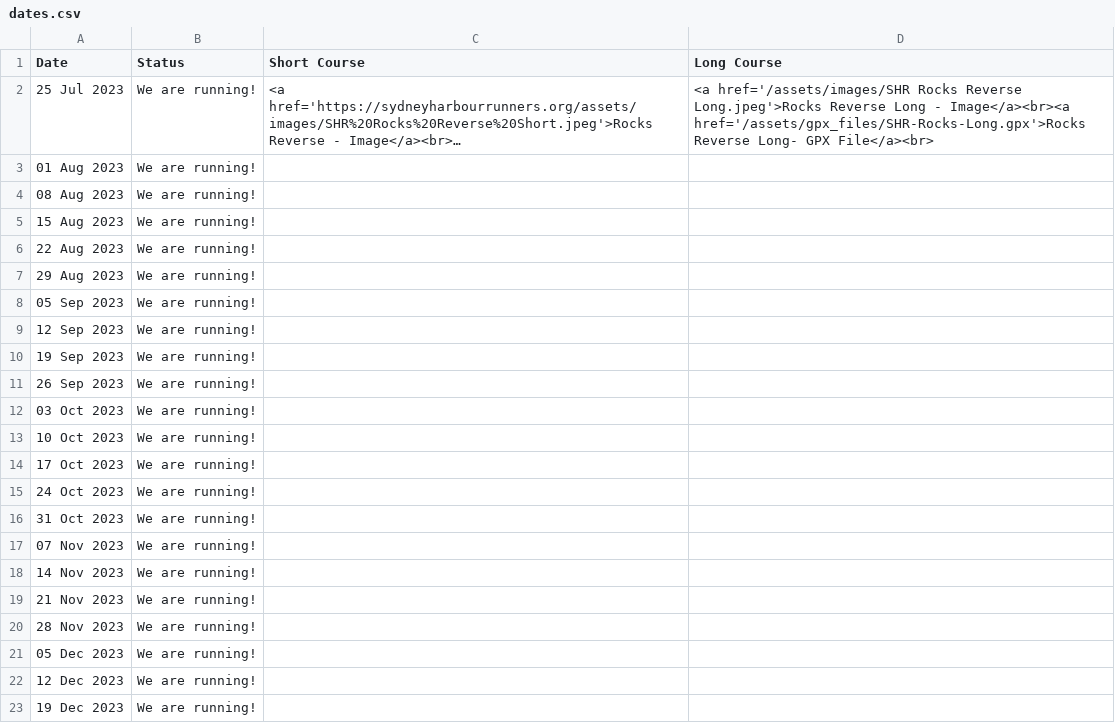
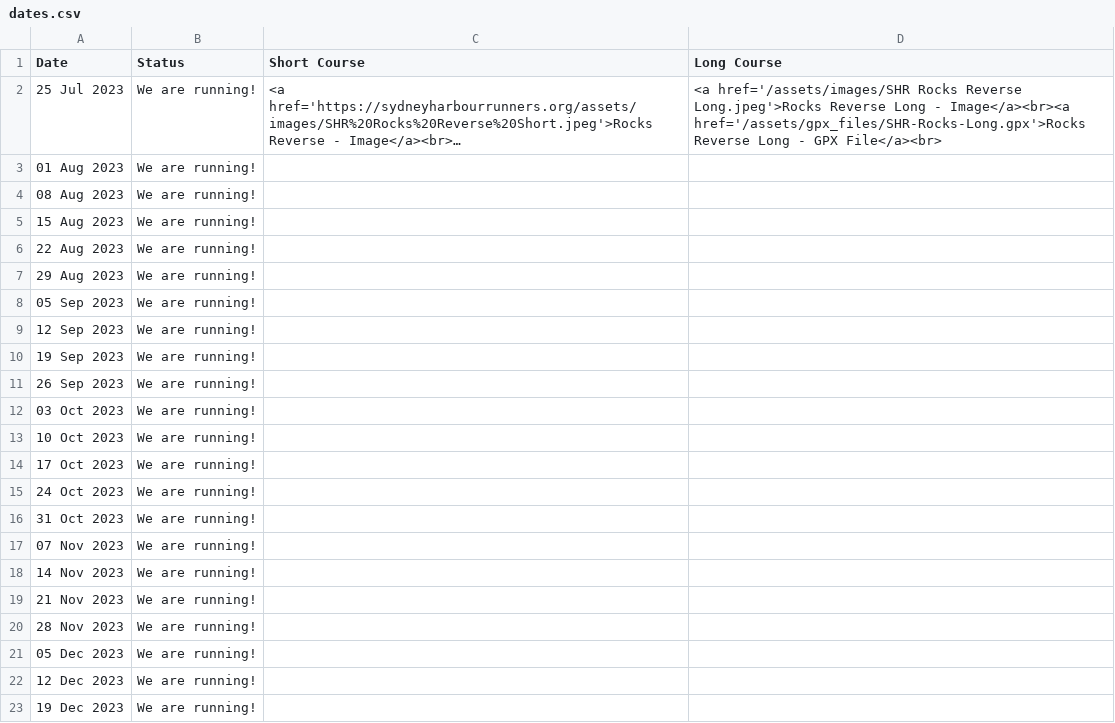
Before and after one commit to rwkura/rwkura.github.io, a CSV file: _data/dates.csv, drawn as a sheet; long unchanged cells end in …; the diff names each change by its address in the sheet, - before the commit and + after, or states it on an @@ line.

```diff
--- a/_data/dates.csv
+++ b/_data/dates.csv
-D2 (Long Course): …href='/assets/gpx_files/SHR-Rocks-Long.gpx'>Rocks Reverse Long- GPX File</a><br>
+D2 (Long Course): …href='/assets/gpx_files/SHR-Rocks-Long.gpx'>Rocks Reverse Long - GPX File</a><br>
```
Also changed, not shown: 1 other file.
